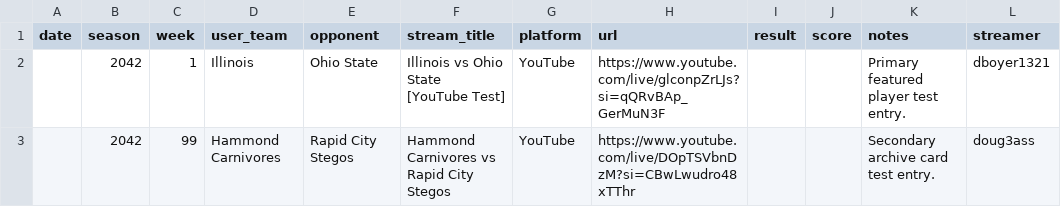
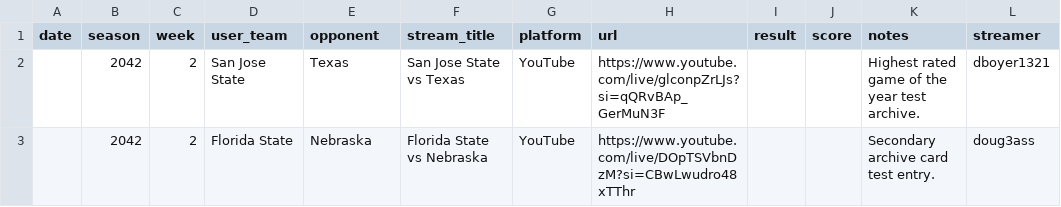
Before and after one commit to Stegs27/CFB_Dynasty_App, a CSV file: stream_archive.csv, drawn as a sheet; only a part is shown; the diff names each change by its address in the sheet, - before the commit and + after, or states it on an @@ line.

```diff
--- a/stream_archive.csv
+++ b/stream_archive.csv
-C2 (week): 1
+C2 (week): 2
-D2 (user_team): Illinois
+D2 (user_team): San Jose State
-E2 (opponent): Ohio State
+E2 (opponent): Texas
-F2 (stream_title): Illinois vs Ohio State [YouTube Test]
+F2 (stream_title): San Jose State vs Texas
-K2 (notes): Primary featured player test entry.
+K2 (notes): Highest rated game of the year test archive.
-C3 (week): 99
+C3 (week): 2
-D3 (user_team): Hammond Carnivores
+D3 (user_team): Florida State
-E3 (opponent): Rapid City Stegos
+E3 (opponent): Nebraska
-F3 (stream_title): Hammond Carnivores vs Rapid City Stegos
+F3 (stream_title): Florida State vs Nebraska
```
Also changed, not shown: 1 other file.
